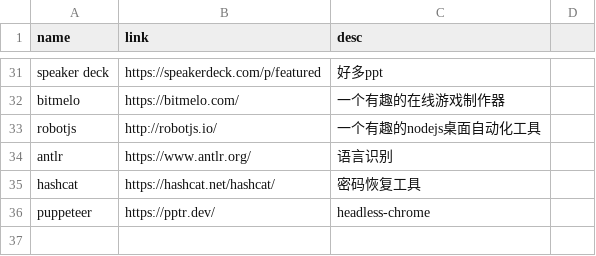
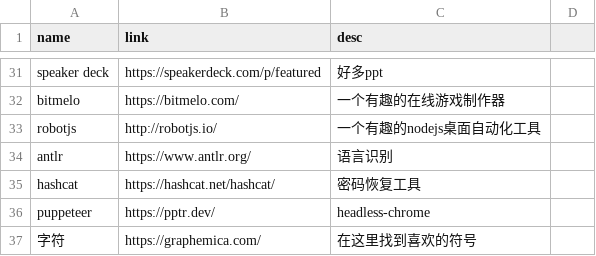
Before and after one commit to werts/werts.github.io, a CSV file: _data/awesome.csv, drawn as a sheet; only a part is shown, gaps mark what is left out; the diff names each change by its address in the sheet, - before the commit and + after, or states it on an @@ line.

Commit message:
new-awesome

```diff
--- a/_data/awesome.csv
+++ b/_data/awesome.csv
+row 37: 字符 | https://graphemica.com/ | 在这里找到喜欢的符号
```
